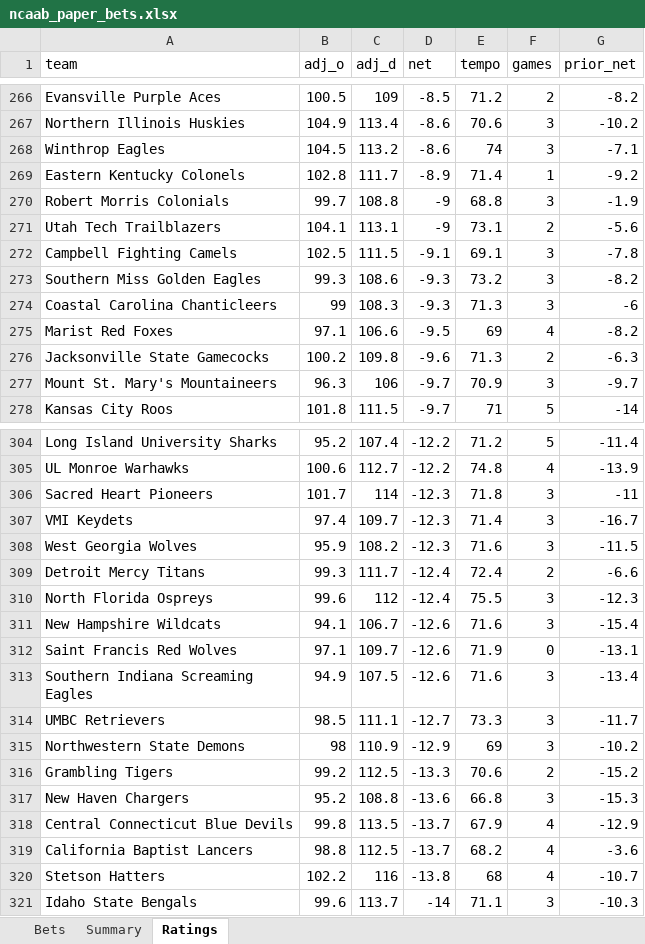
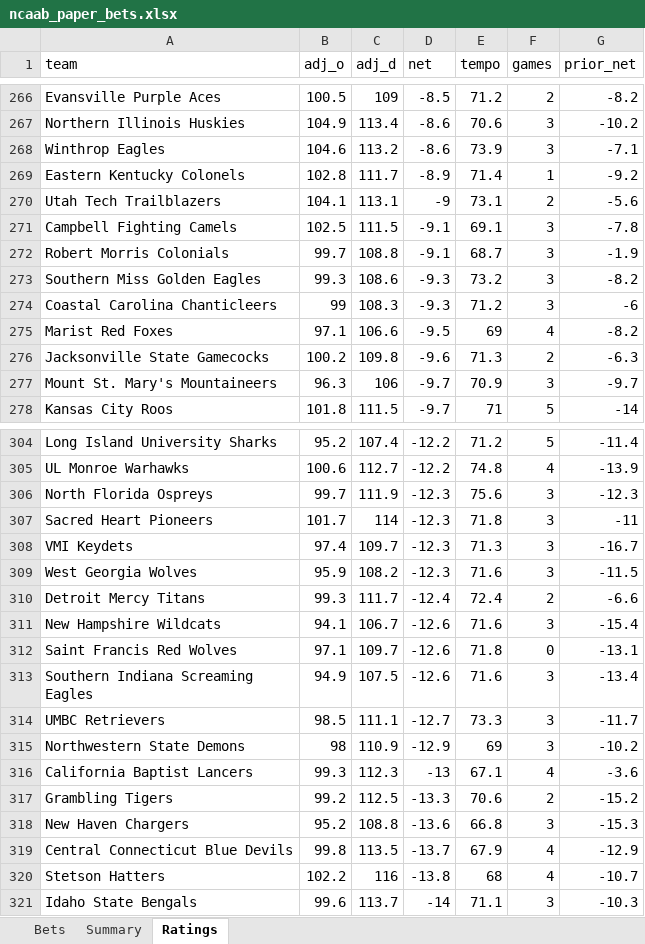
Before and after one commit to colebeasley10-glitch/pm-edge, an Excel workbook: ncaab_grader/data/ncaab_paper_bets.xlsx, sheet Ratings, drawn as a sheet; only a part is shown, gaps mark what is left out; values as stored, in another font and other column widths than the file's, no borders; removed rows and columns are numbered as before the commit, all else as after; the diff covers the shown part only; the diff names each change by its address in the sheet, - before the commit and + after, or states it on an @@ line.

Commit message:
NCAAB model round [skip ci]

```diff
--- a/ncaab_grader/data/ncaab_paper_bets.xlsx (sheet Ratings)
+++ b/ncaab_grader/data/ncaab_paper_bets.xlsx (sheet Ratings)
-B268 (adj_o): 104.5
+B268 (adj_o): 104.6
-E268 (tempo): 74
+E268 (tempo): 73.9
-row 270: Robert Morris Colonials | 99.7 | 108.8 | -9 | 68.8 | 3 | -1.9
+row 272: Robert Morris Colonials | 99.7 | 108.8 | -9.1 | 68.7 | 3 | -1.9
-E274 (tempo): 71.3
+E274 (tempo): 71.2
+row 306: North Florida Ospreys | 99.7 | 111.9 | -12.3 | 75.6 | 3 | -12.3
-E308 (tempo): 71.4
+E308 (tempo): 71.3
-row 310: North Florida Ospreys | 99.6 | 112 | -12.4 | 75.5 | 3 | -12.3
-E312 (tempo): 71.9
+E312 (tempo): 71.8
+row 316: California Baptist Lancers | 99.3 | 112.3 | -13 | 67.1 | 4 | -3.6
-row 319: California Baptist Lancers | 98.8 | 112.5 | -13.7 | 68.2 | 4 | -3.6
```
Also changed, not shown: 1 added row, 1 removed row and 46 edited cells elsewhere in this sheet, sheet Bets, 4 other files.
